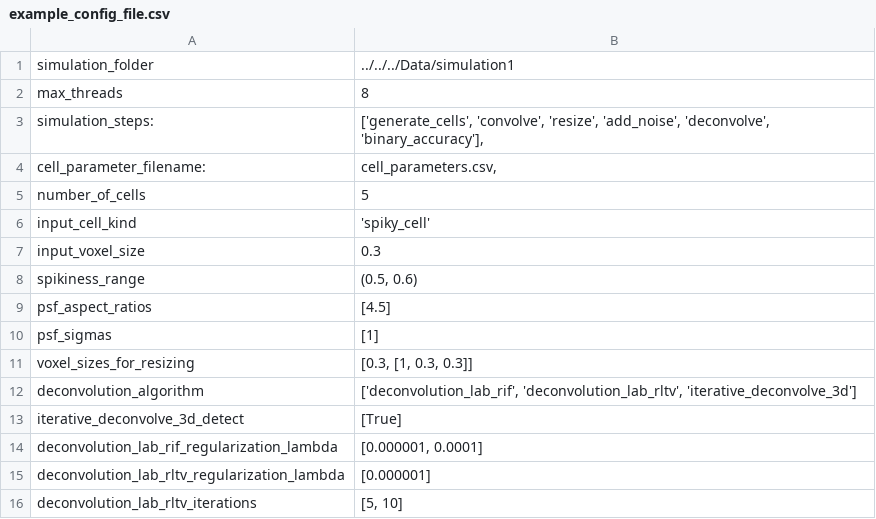
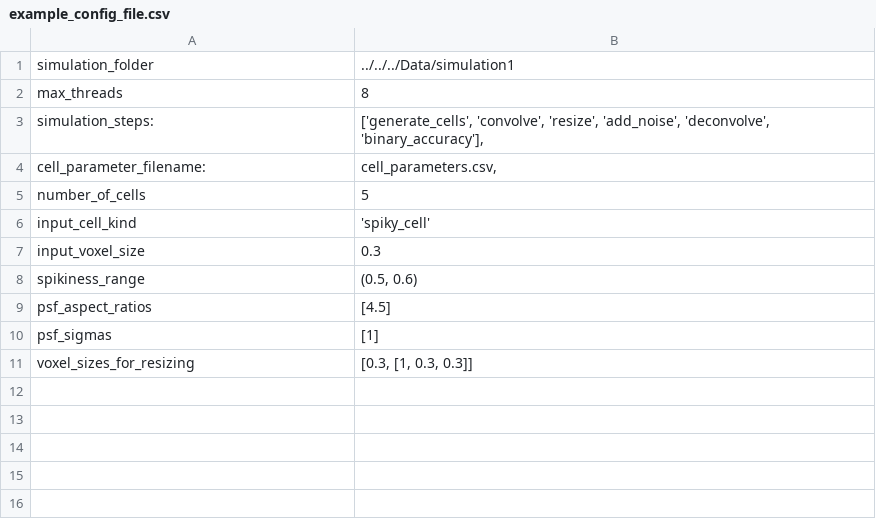
Before and after one commit to applied-systems-biology/DeconvTest, a CSV file: DeconvTest/scripts/example_config_file.csv, drawn as a sheet; the diff names each change by its address in the sheet, - before the commit and + after, or states it on an @@ line.

Commit message:
debugged the deconvolution and quantification part of the run_simulation script

```diff
--- a/DeconvTest/scripts/example_config_file.csv
+++ b/DeconvTest/scripts/example_config_file.csv
-row 12: deconvolution_algorithm | ['deconvolution_lab_rif', 'deconvolution_lab_rltv', 'iterative_deconvolve_3d']
-row 13: iterative_deconvolve_3d_detect | [True]
-row 14: deconvolution_lab_rif_regularization_lambda | [0.000001, 0.0001]
-row 15: deconvolution_lab_rltv_regularization_lambda | [0.000001]
-row 16: deconvolution_lab_rltv_iterations | [5, 10]
```
Also changed, not shown: 3 other files.
